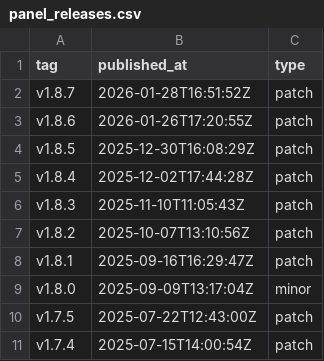
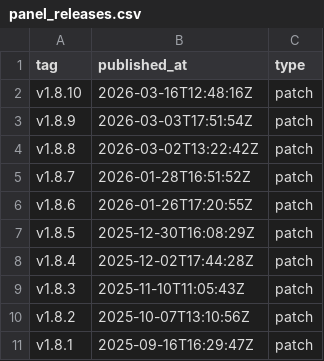
Before and after one commit to Azaya89/holoviz-insights, a CSV file: data/panel_releases.csv, drawn as a sheet; only a part is shown; the shorter side is filled out with more unchanged rows; the diff names each change by its address in the sheet, - before the commit and + after, or states it on an @@ line.

```diff
--- a/data/panel_releases.csv
+++ b/data/panel_releases.csv
+row 2: v1.8.10 | 2026-03-16T12:48:16Z | patch
+row 3: v1.8.9 | 2026-03-03T17:51:54Z | patch
+row 4: v1.8.8 | 2026-03-02T13:22:42Z | patch
```
Also changed, not shown: data/datashader_releases.csv, 10 other files.
